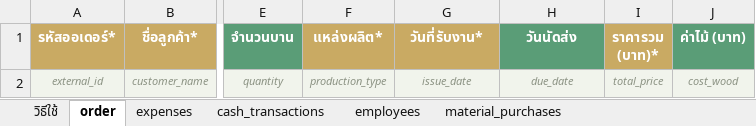
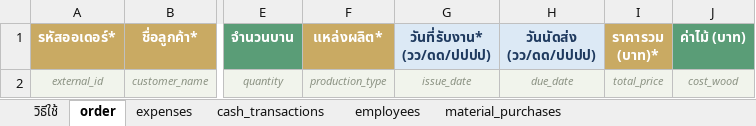
Before and after one commit to Vee198/Cashflow_Management_Syetem_1, an Excel workbook: WAYTHAI-FORYOU_Template.xlsx, sheet order, drawn as a sheet; only a part is shown, gaps mark what is left out; values as stored, in another font and other column widths than the file's, no borders; the diff names each change by its address in the sheet, - before the commit and + after, or states it on an @@ line.

```diff
--- a/WAYTHAI-FORYOU_Template.xlsx (sheet order)
+++ b/WAYTHAI-FORYOU_Template.xlsx (sheet order)
-G1: วันที่รับงาน*
+G1: วันที่รับงาน* (วว/ดด/ปปปป)
-G1:H1 text colour: #FFFFFF
+G1:H1 text colour: #1F3A5F
-G1 fill: #C9AA63
+G1 fill: #DCE9F5
-H1: วันนัดส่ง
+H1: วันนัดส่ง (วว/ดด/ปปปป)
-H1 fill: #5A9D77
+H1 fill: #DCE9F5
```
Also changed, not shown: sheet วิธีใช้, sheet cash_transactions, sheet expenses, sheet material_purchases, public/WAYTHAI-FORYOU_Template.xlsx, 8 other files.
